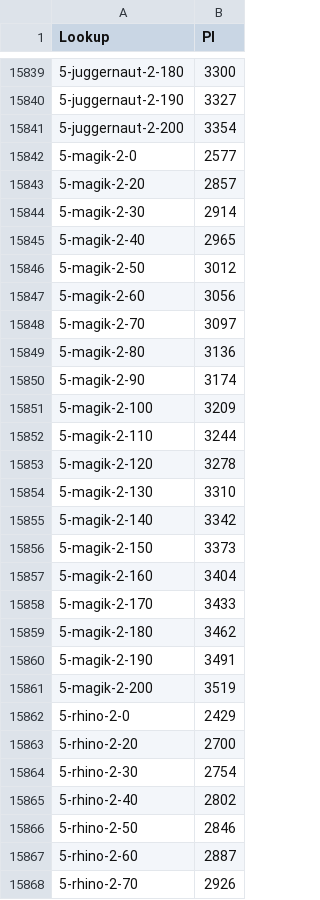
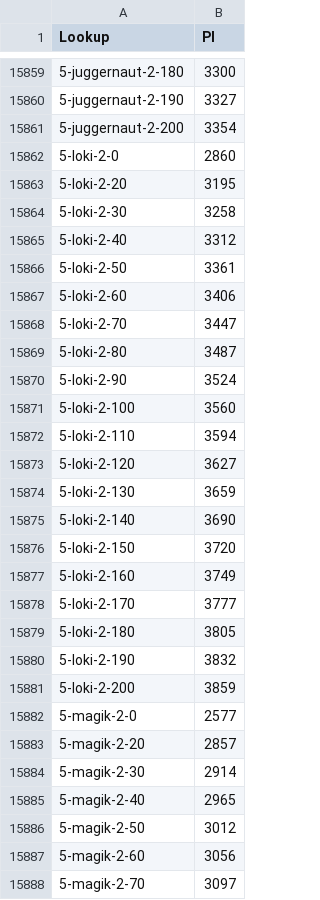
Before and after one commit to mattkrafft/prestigecalc, a CSV file: PrestigeData3Lite.csv, drawn as a sheet; only a part is shown, gaps mark what is left out; the shorter side is filled out with more unchanged rows; the diff covers the shown part only; the diff names each change by its address in the sheet, - before the commit and + after, or states it on an @@ line.

```diff
--- a/PrestigeData3Lite.csv
+++ b/PrestigeData3Lite.csv
+row 15862: 5-loki-2-0 | 2860
+row 15863: 5-loki-2-20 | 3195
+row 15864: 5-loki-2-30 | 3258
+row 15865: 5-loki-2-40 | 3312
+row 15866: 5-loki-2-50 | 3361
+row 15867: 5-loki-2-60 | 3406
+row 15868: 5-loki-2-70 | 3447
+row 15869: 5-loki-2-80 | 3487
+row 15870: 5-loki-2-90 | 3524
+row 15871: 5-loki-2-100 | 3560
+row 15872: 5-loki-2-110 | 3594
+row 15873: 5-loki-2-120 | 3627
+row 15874: 5-loki-2-130 | 3659
+row 15875: 5-loki-2-140 | 3690
+row 15876: 5-loki-2-150 | 3720
+row 15877: 5-loki-2-160 | 3749
+row 15878: 5-loki-2-170 | 3777
+row 15879: 5-loki-2-180 | 3805
+row 15880: 5-loki-2-190 | 3832
+row 15881: 5-loki-2-200 | 3859
```
Also changed, not shown: 20 added rows elsewhere in this file, PrestigeData3.csv.
